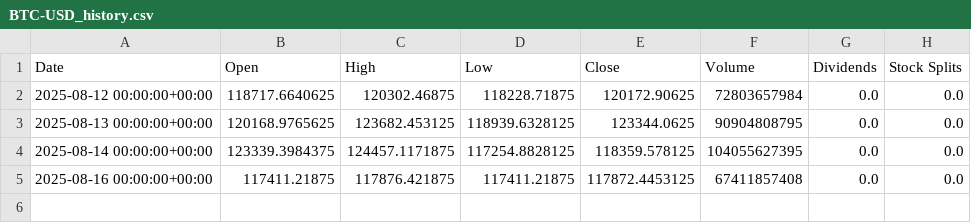
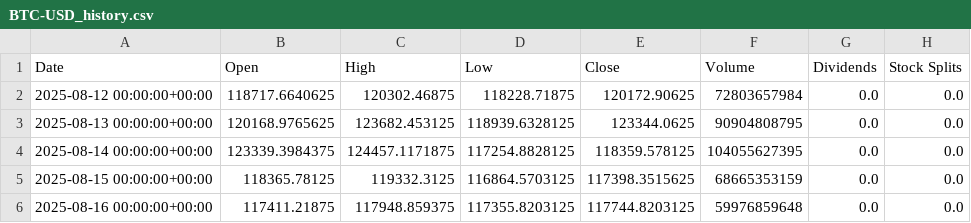
Before and after one commit to M-U-C-K-A/finance, a CSV file: pdf/data/2025-08-16/BTC-USD_history.csv, drawn as a sheet.

```diff
--- a/pdf/data/2025-08-16/BTC-USD_history.csv
+++ b/pdf/data/2025-08-16/BTC-USD_history.csv
@@ -4,2 +4,3 @@ Date,Open,High,Low,Close,Volume,Dividends,Stock Splits
 2025-08-14 00:00:00+00:00,123339.3984375,124457.1171875,117254.8828125,118359.578125,104055627395,0.0,0.0
-2025-08-16 00:00:00+00:00,117411.21875,117876.421875,117411.21875,117872.4453125,67411857408,0.0,0.0
+2025-08-15 00:00:00+00:00,118365.78125,119332.3125,116864.5703125,117398.3515625,68665353159,0.0,0.0
+2025-08-16 00:00:00+00:00,117411.21875,117948.859375,117355.8203125,117744.8203125,59976859648,0.0,0.0
```
Also changed, not shown: pdf/data/2025-08-16/ETH-USD_history.csv, 18 other files.
